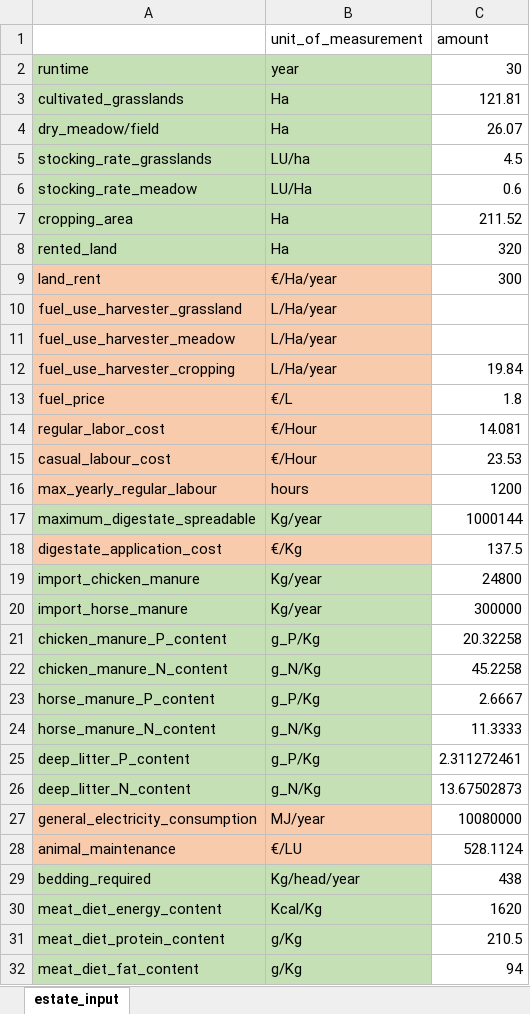
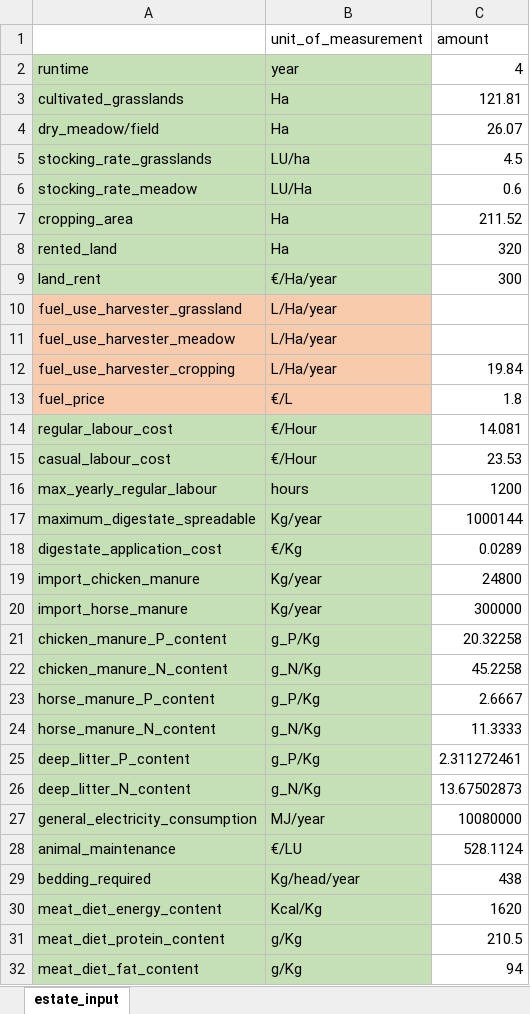
Before and after one commit to Siebr/Farm-Squire, an Excel workbook: estate_input.xlsx, sheet estate_input, drawn as a sheet; only a part is shown; values as stored, in another font and other column widths than the file's, no borders; the diff names each change by its address in the sheet, - before the commit and + after, or states it on an @@ line.

```diff
--- a/estate_input.xlsx (sheet estate_input)
+++ b/estate_input.xlsx (sheet estate_input)
-C2 (amount): 30
+C2 (amount): 4
-A9:B9 fill: #F8CBAD
+A9:B9 fill: #C5E0B4
-A14: regular_labor_cost
+A14: regular_labour_cost
-A14:B16 fill: #F8CBAD
+A14:B16 fill: #C5E0B4
-A18:B18 fill: #F8CBAD
+A18:B18 fill: #C5E0B4
-C18 (amount): 137.5
+C18 (amount): 0.0289
-A27:B28 fill: #F8CBAD
+A27:B28 fill: #C5E0B4
```
Also changed, not shown: animal_input.xlsx, biodigestor_input.xlsx, 7 other files.
